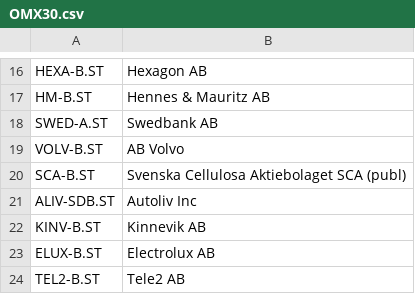
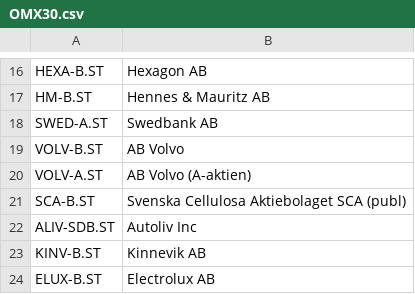
Before and after one commit to mrtnsko/Avanza, a CSV file: OMX30.csv, drawn as a sheet; only a part is shown, gaps mark what is left out; the shorter side is filled out with more unchanged rows; the diff names each change by its address in the sheet, - before the commit and + after, or states it on an @@ line.

Commit message:
Update OMX30.csv

```diff
--- a/OMX30.csv
+++ b/OMX30.csv
+row 20: VOLV-A.ST | AB Volvo (A-aktien)
```
